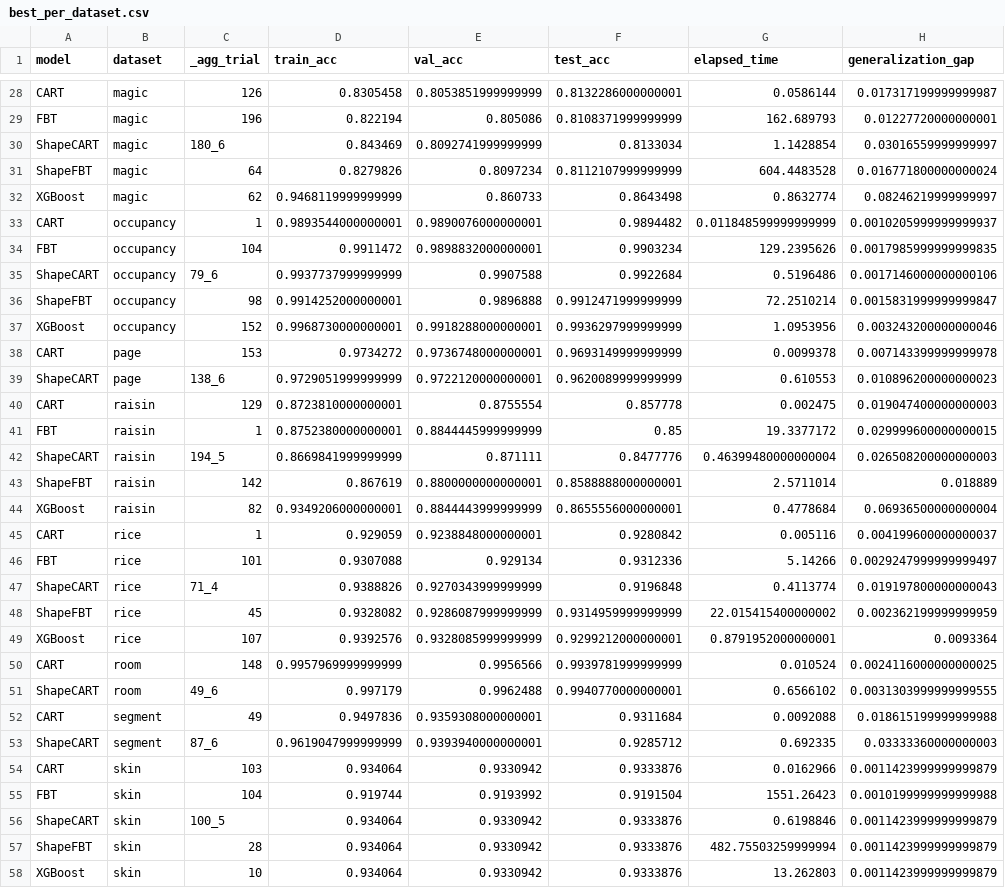
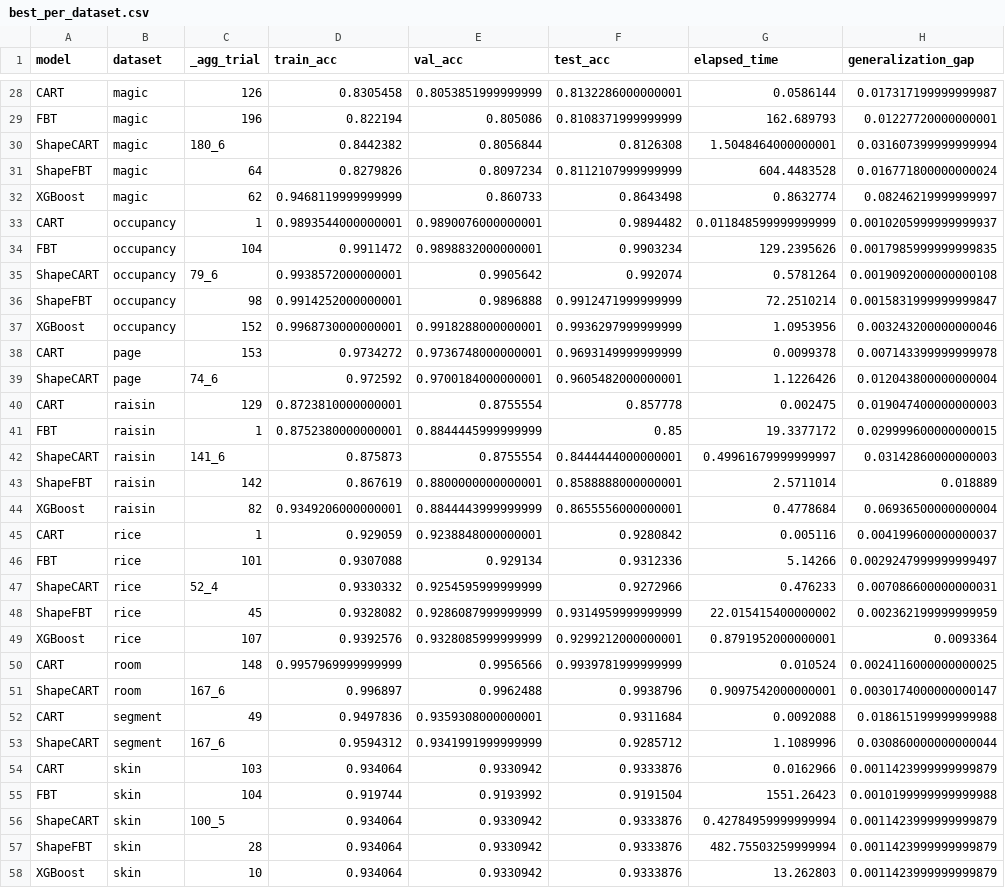
Before and after one commit to bzorbozan/SagiXGBoostTreeApproximator, a CSV file: processed_results/best_per_dataset.csv, drawn as a sheet; only a part is shown, gaps mark what is left out; the diff covers the shown part only.

```diff
--- a/processed_results/best_per_dataset.csv
+++ b/processed_results/best_per_dataset.csv
@@ -29,3 +29,3 @@ CART,magic,126,0.8305458,0.8053851999999999,0.8132286000000001,0.0586144,0.01731
 FBT,magic,196,0.822194,0.805086,0.8108371999999999,162.689793,0.01227720000000001
-ShapeCART,magic,180_6,0.843469,0.8092741999999999,0.8133034,1.1428854,0.03016559999999997
+ShapeCART,magic,180_6,0.8442382,0.8056844,0.8126308,1.5048464000000001,0.031607399999999994
 ShapeFBT,magic,64,0.8279826,0.8097234,0.8112107999999999,604.4483528,0.016771800000000024
@@ -34,3 +34,3 @@ CART,occupancy,1,0.9893544000000001,0.9890076000000001,0.9894482,0.0118485999999
 FBT,occupancy,104,0.9911472,0.9898832000000001,0.9903234,129.2395626,0.0017985999999999835
-ShapeCART,occupancy,79_6,0.9937737999999999,0.9907588,0.9922684,0.5196486,0.0017146000000000106
+ShapeCART,occupancy,79_6,0.9938572000000001,0.9905642,0.992074,0.5781264,0.0019092000000000108
 ShapeFBT,occupancy,98,0.9914252000000001,0.9896888,0.9912471999999999,72.2510214,0.0015831999999999847
@@ -38,6 +38,6 @@ XGBoost,occupancy,152,0.9968730000000001,0.9918288000000001,0.9936297999999999,1
 CART,page,153,0.9734272,0.9736748000000001,0.9693149999999999,0.0099378,0.007143399999999978
-ShapeCART,page,138_6,0.9729051999999999,0.9722120000000001,0.9620089999999999,0.610553,0.010896200000000023
+ShapeCART,page,74_6,0.972592,0.9700184000000001,0.9605482000000001,1.1226426,0.012043800000000004
 CART,raisin,129,0.8723810000000001,0.8755554,0.857778,0.002475,0.019047400000000003
 FBT,raisin,1,0.8752380000000001,0.8844445999999999,0.85,19.3377172,0.029999600000000015
-ShapeCART,raisin,194_5,0.8669841999999999,0.871111,0.8477776,0.46399480000000004,0.026508200000000003
+ShapeCART,raisin,141_6,0.875873,0.8755554,0.8444444000000001,0.49961679999999997,0.03142860000000003
 ShapeFBT,raisin,142,0.867619,0.8800000000000001,0.8588888000000001,2.5711014,0.018889
@@ -46,3 +46,3 @@ CART,rice,1,0.929059,0.9238848000000001,0.9280842,0.005116,0.004199600000000037
 FBT,rice,101,0.9307088,0.929134,0.9312336,5.14266,0.0029247999999999497
-ShapeCART,rice,71_4,0.9388826,0.9270343999999999,0.9196848,0.4113774,0.019197800000000043
+ShapeCART,rice,52_4,0.9330332,0.9254595999999999,0.9272966,0.476233,0.007086600000000031
 ShapeFBT,rice,45,0.9328082,0.9286087999999999,0.9314959999999999,22.015415400000002,0.002362199999999959
@@ -50,8 +50,8 @@ XGBoost,rice,107,0.9392576,0.9328085999999999,0.9299212000000001,0.8791952000000
 CART,room,148,0.9957969999999999,0.9956566,0.9939781999999999,0.010524,0.0024116000000000025
-ShapeCART,room,49_6,0.997179,0.9962488,0.9940770000000001,0.6566102,0.0031303999999999555
+ShapeCART,room,167_6,0.996897,0.9962488,0.9938796,0.9097542000000001,0.0030174000000000147
 CART,segment,49,0.9497836,0.9359308000000001,0.9311684,0.0092088,0.018615199999999988
-ShapeCART,segment,87_6,0.9619047999999999,0.9393940000000001,0.9285712,0.692335,0.03333360000000003
+ShapeCART,segment,167_6,0.9594312,0.9341991999999999,0.9285712,1.1089996,0.030860000000000044
 CART,skin,103,0.934064,0.9330942,0.9333876,0.0162966,0.0011423999999999879
 FBT,skin,104,0.919744,0.9193992,0.9191504,1551.26423,0.0010199999999999988
-ShapeCART,skin,100_5,0.934064,0.9330942,0.9333876,0.6198846,0.0011423999999999879
+ShapeCART,skin,100_5,0.934064,0.9330942,0.9333876,0.42784959999999994,0.0011423999999999879
 ShapeFBT,skin,28,0.934064,0.9330942,0.9333876,482.75503259999994,0.0011423999999999879
```
Also changed, not shown: 4 added rows, 4 removed rows and 17 edited cells elsewhere in this file, processed_results/best_avg.csv, processed_results/best_avg_std.csv, 19 other files.
